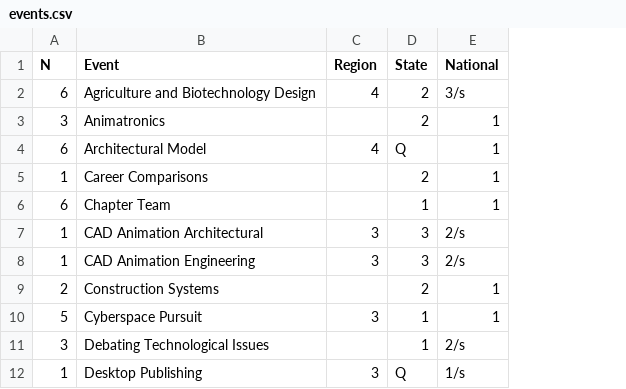
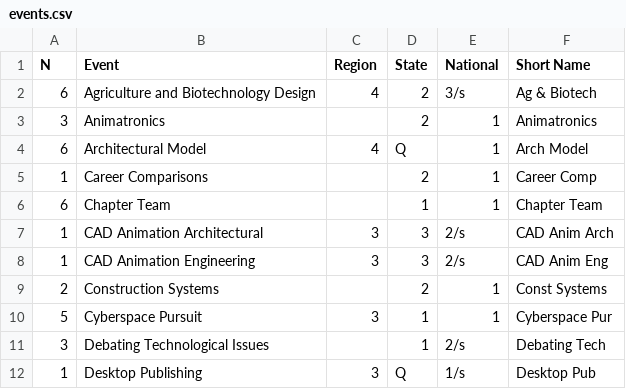
Before and after one commit to pindia/tsaevents, a CSV file: events/events.csv, drawn as a sheet; only a part is shown; the diff names each change by its address in the sheet, - before the commit and + after, or states it on an @@ line.

Commit message:
separate locking for 9/10 and 11/12, short names for events

```diff
--- a/events/events.csv
+++ b/events/events.csv
+column F (Short Name), rows 2-12: Ag & Biotech | Animatronics | Arch Model | Career Comp | Chapter Team | CAD Anim Arch | CAD Anim Eng | Const Systems | Cyberspace Pur | Debating Tech | Desktop Pub
```
Also changed, not shown: 8 other files.
